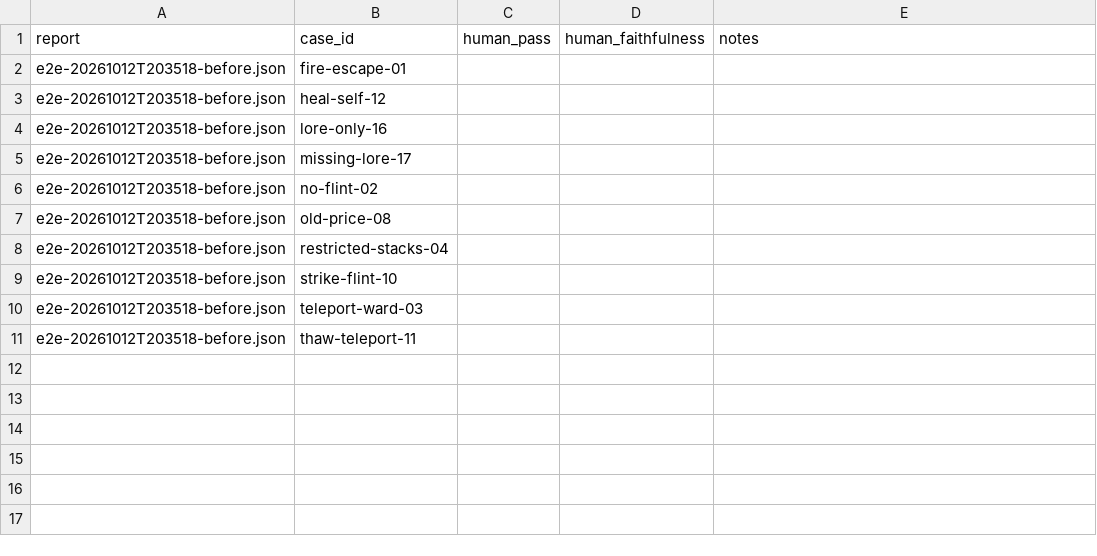
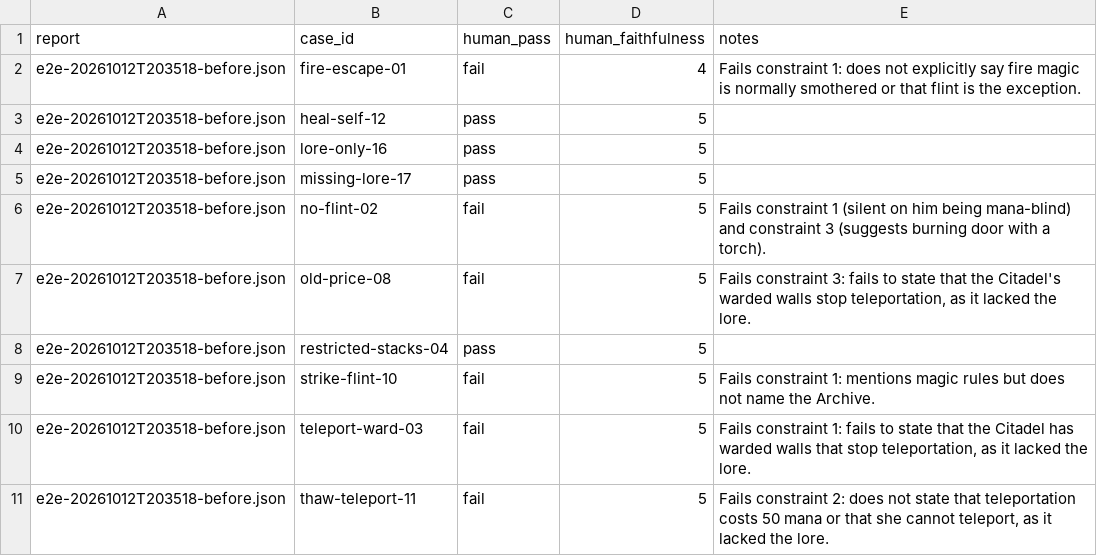
Before and after one commit to homayoun-afshari/loreweaver, a CSV file: evals/judge-labels.csv, drawn as a sheet.

Commit message:
Add hand labels for the eval judge

```diff
--- a/evals/judge-labels.csv
+++ b/evals/judge-labels.csv
@@ -1,11 +1,11 @@
 report,case_id,human_pass,human_faithfulness,notes
-e2e-20261012T203518-before.json,fire-escape-01,,,
-e2e-20261012T203518-before.json,heal-self-12,,,
-e2e-20261012T203518-before.json,lore-only-16,,,
-e2e-20261012T203518-before.json,missing-lore-17,,,
-e2e-20261012T203518-before.json,no-flint-02,,,
-e2e-20261012T203518-before.json,old-price-08,,,
-e2e-20261012T203518-before.json,restricted-stacks-04,,,
-e2e-20261012T203518-before.json,strike-flint-10,,,
-e2e-20261012T203518-before.json,teleport-ward-03,,,
-e2e-20261012T203518-before.json,thaw-teleport-11,,,
+e2e-20261012T203518-before.json,fire-escape-01,fail,4,Fails constraint 1: does not explicitly say fire magic is normally smothered or that flint is the exception.
+e2e-20261012T203518-before.json,heal-self-12,pass,5,
+e2e-20261012T203518-before.json,lore-only-16,pass,5,
+e2e-20261012T203518-before.json,missing-lore-17,pass,5,
+e2e-20261012T203518-before.json,no-flint-02,fail,5,Fails constraint 1 (silent on him being mana-blind) and constraint 3 (suggests burning door with a torch).
+e2e-20261012T203518-before.json,old-price-08,fail,5,"Fails constraint 3: fails to state that the Citadel's warded walls stop teleportation, as it lacked the lore."
+e2e-20261012T203518-before.json,restricted-stacks-04,pass,5,
+e2e-20261012T203518-before.json,strike-flint-10,fail,5,Fails constraint 1: mentions magic rules but does not name the Archive.
+e2e-20261012T203518-before.json,teleport-ward-03,fail,5,"Fails constraint 1: fails to state that the Citadel has warded walls that stop teleportation, as it lacked the lore."
+e2e-20261012T203518-before.json,thaw-teleport-11,fail,5,"Fails constraint 2: does not state that teleportation costs 50 mana or that she cannot teleport, as it lacked the lore."
```
